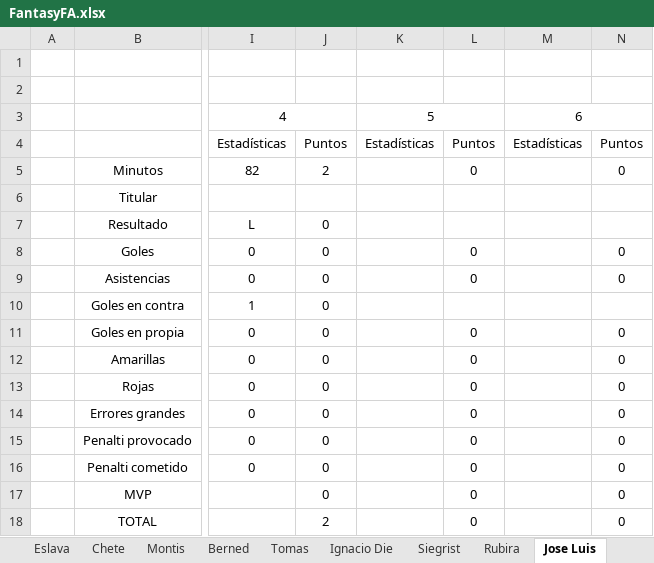
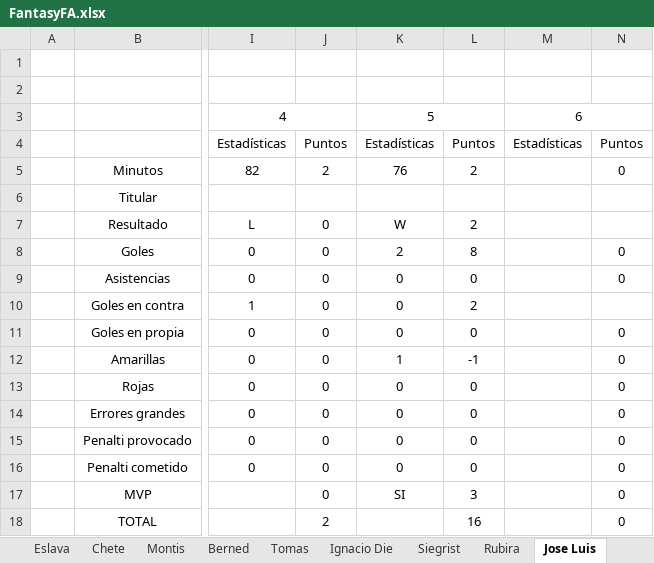
Before and after one commit to Gonzalo-Die/Excel-fantasy, an Excel workbook: FantasyFA.xlsx, sheet Jose Luis, drawn as a sheet; only a part is shown, gaps mark what is left out; values as stored, in another font and other column widths than the file's, no borders; the diff names each change by its address in the sheet, - before the commit and + after, or states it on an @@ line.

```diff
--- a/FantasyFA.xlsx (sheet Jose Luis)
+++ b/FantasyFA.xlsx (sheet Jose Luis)
-K5: (empty)
+K5: 76
-L5: 0
+L5: 2
-K7: (empty)
+K7: W
-L7: (empty)
+L7: 2
-K8: (empty)
+K8: 2
-L8: 0
+L8: 8
-K9:K11: (empty)
+K9:K11: 0
-L10: (empty)
+L10: 2
-K12: (empty)
+K12: 1
-L12: 0
+L12: -1
-K13:K16: (empty)
+K13:K16: 0
-K17: (empty)
+K17: SI
-L17: 0
+L17: 3
-L18: 0
+L18: 16
```
Also changed, not shown: sheet Estadisticas, sheet Clasificacion, sheet Rome, sheet Die, sheet Luis Moreno, sheet Jalons, 10 more sheets.
